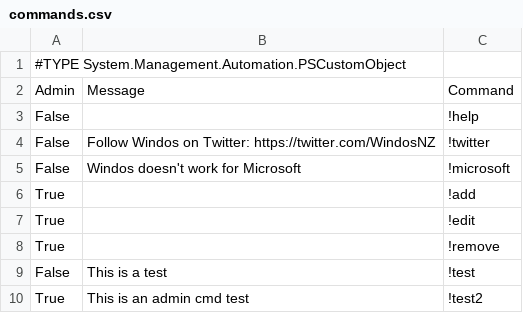
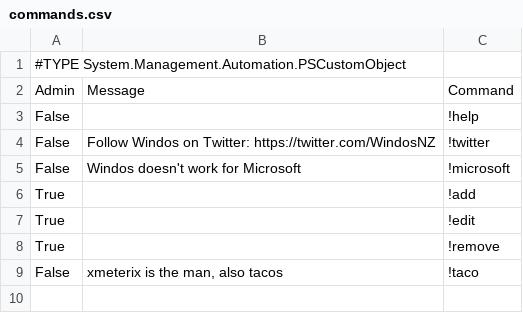
Before and after one commit to Windos/PowerBot, a CSV file: PowerBot/PersistentData/commands.csv, drawn as a sheet; removed rows and columns are numbered as before the commit, all else as after; the diff names each change by its address in the sheet, - before the commit and + after, or states it on an @@ line.

```diff
--- a/PowerBot/PersistentData/commands.csv
+++ b/PowerBot/PersistentData/commands.csv
-row 9: False | This is a test | !test
-row 10: True | This is an admin cmd test | !test2
+row 9: False | xmeterix is the man, also tacos | !taco
```
Also changed, not shown: 3 other files.
